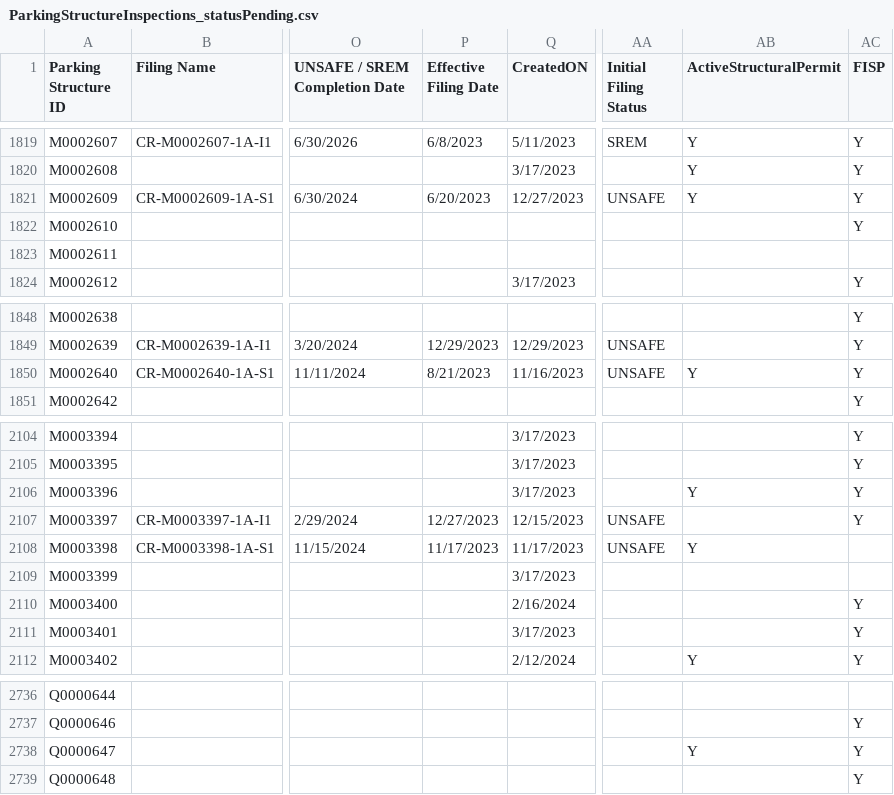
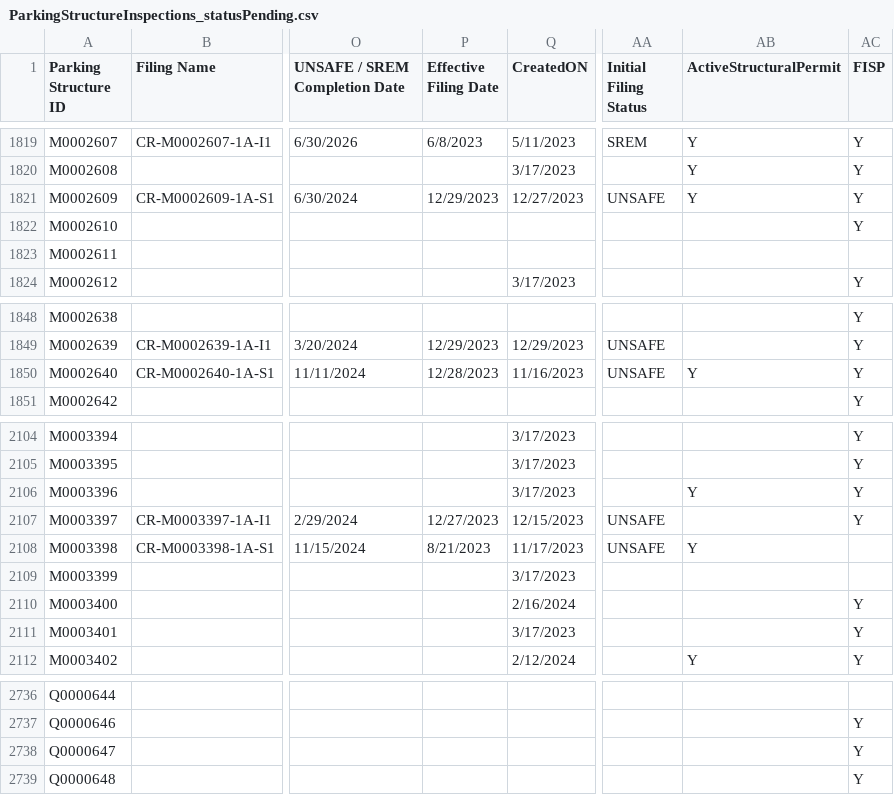
Before and after one commit to NYCDOB/ParkingStructures, a CSV file: data/ParkingStructureInspections_statusPending.csv, drawn as a sheet; only a part is shown, gaps mark what is left out; the diff covers the shown part only; the diff names each change by its address in the sheet, - before the commit and + after, or states it on an @@ line.

```diff
--- a/data/ParkingStructureInspections_statusPending.csv
+++ b/data/ParkingStructureInspections_statusPending.csv
-P1821 (Effective Filing Date): 6/20/2023
+P1821 (Effective Filing Date): 12/29/2023
-P1850 (Effective Filing Date): 8/21/2023
+P1850 (Effective Filing Date): 12/28/2023
-P2108 (Effective Filing Date): 11/17/2023
+P2108 (Effective Filing Date): 8/21/2023
-AB2738 (ActiveStructuralPermit): Y
+AB2738 (ActiveStructuralPermit): (empty)
```
Also changed, not shown: 20 edited cells elsewhere in this file.
